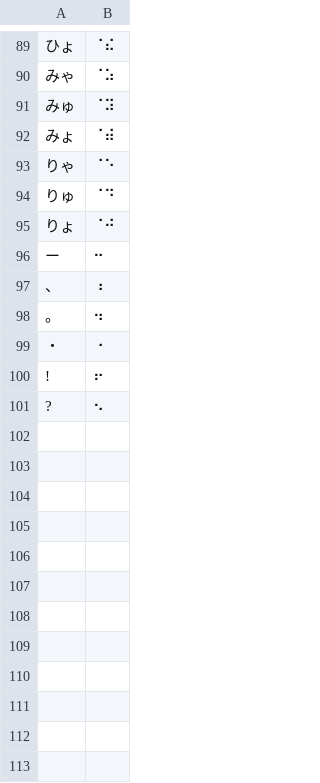
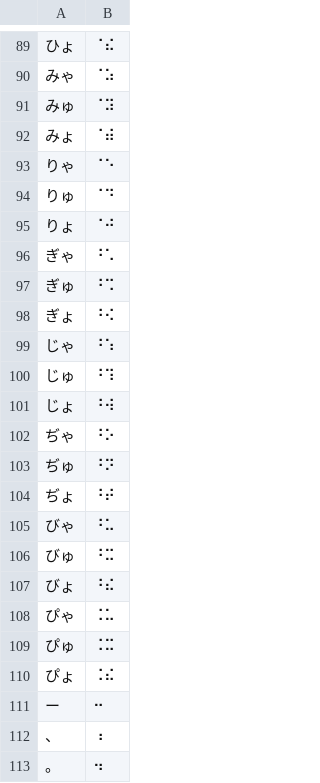
Before and after one commit to tadd/braille-ja-table, a TSV file: braille-ja-table-raw.tsv, drawn as a sheet; only a part is shown, gaps mark what is left out; the shorter side is filled out with more unchanged rows; the diff names each change by its address in the sheet, - before the commit and + after, or states it on an @@ line.

```diff
--- a/braille-ja-table-raw.tsv
+++ b/braille-ja-table-raw.tsv
+row 96: ぎゃ | ⠘⠡
+row 97: ぎゅ | ⠘⠩
+row 98: ぎょ | ⠘⠪
+row 99: じゃ | ⠘⠱
+row 100: じゅ | ⠘⠹
+row 101: じょ | ⠘⠺
+row 102: ぢゃ | ⠘⠕
+row 103: ぢゅ | ⠘⠝
+row 104: ぢょ | ⠘⠞
+row 105: びゃ | ⠘⠥
+row 106: びゅ | ⠘⠭
+row 107: びょ | ⠘⠮
+row 108: ぴゃ | ⠨⠥
+row 109: ぴゅ | ⠨⠭
+row 110: ぴょ | ⠨⠮
```
Also changed, not shown: braille-ja-table-escaped.tsv, braille-ja-table-source.tsv, 2 other files.
